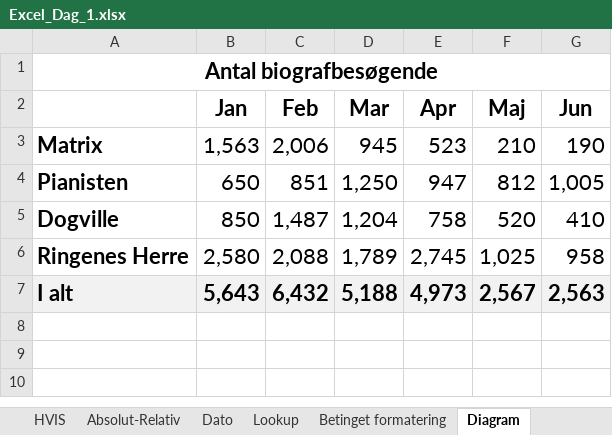
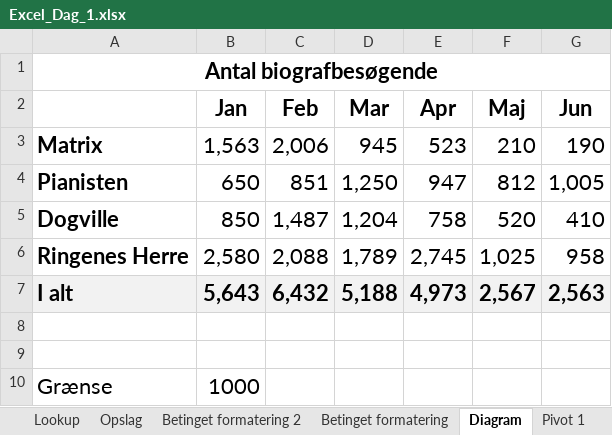
Before and after one commit to officegeek/DTU, an Excel workbook: filer/Excel_Dag_1.xlsx, sheet Diagram, drawn as a sheet; values as stored, in another font and other column widths than the file's, no borders; the diff names each change by its address in the sheet, - before the commit and + after, or states it on an @@ line.

```diff
--- a/filer/Excel_Dag_1.xlsx (sheet Diagram)
+++ b/filer/Excel_Dag_1.xlsx (sheet Diagram)
+sheet tab: Opslag
+sheet tab: Betinget formatering 2
+sheet tab: Pivot 1
+row 8: (empty)
+row 9: (empty)
+row 10: Grænse | 1000
```
Also changed, not shown: sheet Dato, sheet Funktioner, sheet Lookup, sheet Absolut-Relativ, other sheet tabs.
